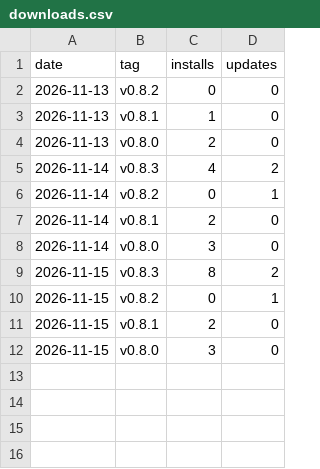
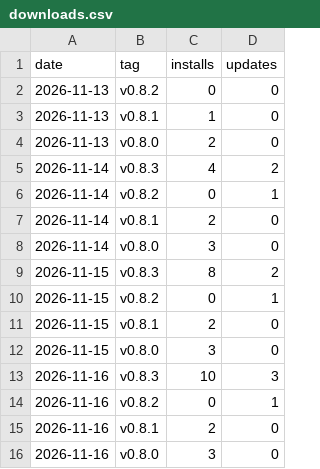
Before and after one commit to sgurgurich/oot-remake-rando, a CSV file: downloads.csv, drawn as a sheet.

```diff
--- a/downloads.csv
+++ b/downloads.csv
@@ -12 +12,5 @@ date,tag,installs,updates
 2026-11-15,v0.8.0,3,0
+2026-11-16,v0.8.3,10,3
+2026-11-16,v0.8.2,0,1
+2026-11-16,v0.8.1,2,0
+2026-11-16,v0.8.0,3,0
```
Also changed, not shown: 1 other file.
